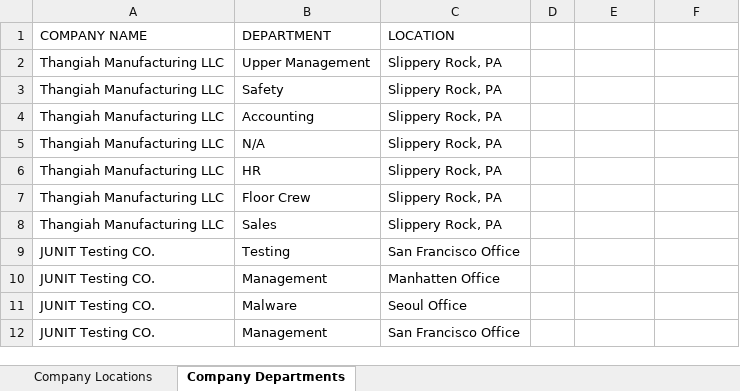
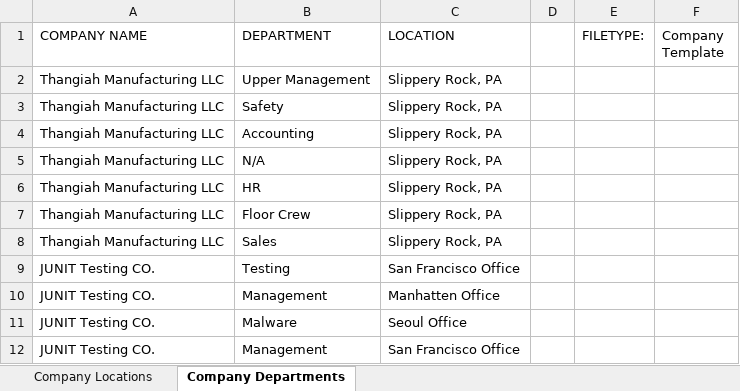
Before and after one commit to davidgsgillette/Senior-Final-Project-Fall-2022, an Excel workbook: WebBasedEvaluations/Program documents/upload_company.xlsx, sheet Company Departments, drawn as a sheet; values as stored, in another font and other column widths than the file's, no borders; the diff names each change by its address in the sheet, - before the commit and + after, or states it on an @@ line.

Commit message:
Adding edited documents.

```diff
--- a/WebBasedEvaluations/Program documents/upload_company.xlsx (sheet Company Departments)
+++ b/WebBasedEvaluations/Program documents/upload_company.xlsx (sheet Company Departments)
-E1: (empty)
+E1: FILETYPE:
-F1: (empty)
+F1: Company Template
```
Also changed, not shown: WebBasedEvaluations/Program documents/Review_Data_Upload_Groups company1.xlsx, 18 other files.
